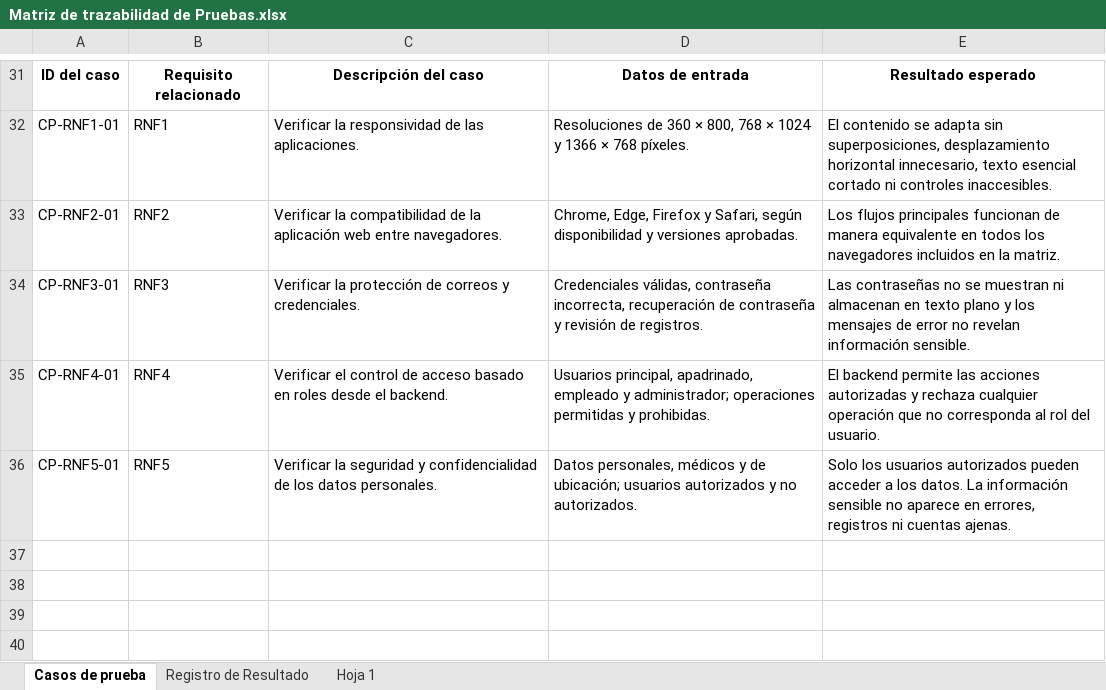
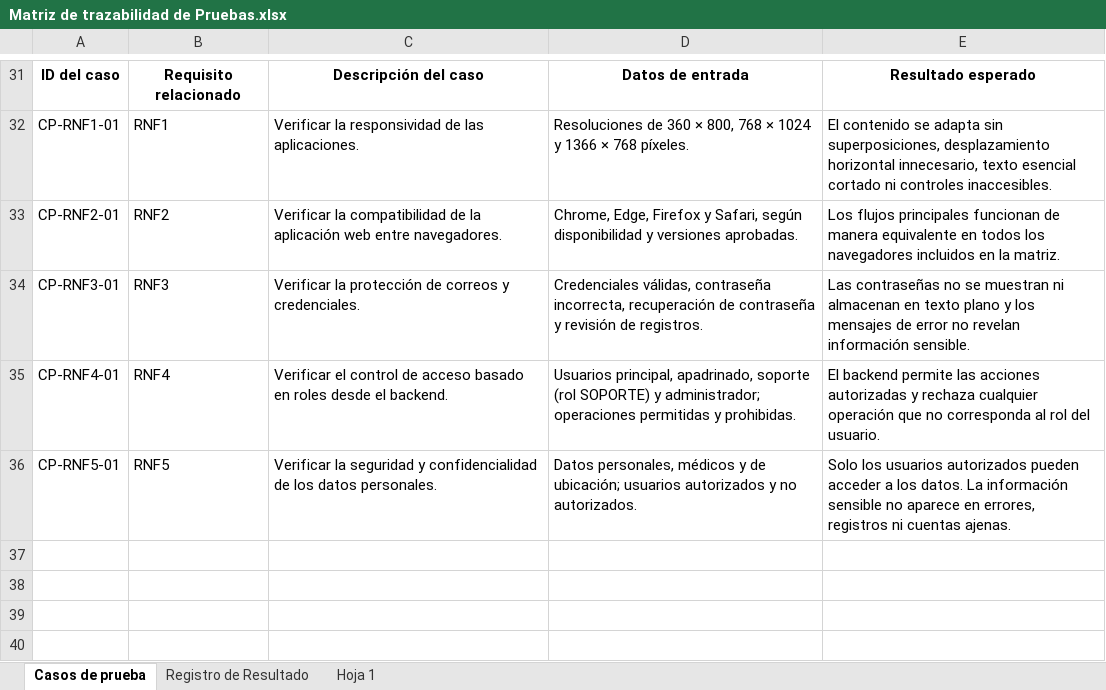
Before and after one commit to Mtipla/EMRGEN, an Excel workbook: Fase 2/Evidencias Proyecto/Evidencias de documentación/2.3 Plan de Pruebas/Matriz de trazabilidad de Pruebas.xlsx, sheet Casos de prueba, drawn as a sheet; only a part is shown, gaps mark what is left out; values as stored, in another font and other column widths than the file's, no borders; charts and pictures not drawn; the diff names each change by its address in the sheet, - before the commit and + after, or states it on an @@ line.

```diff
--- a/Fase 2/Evidencias Proyecto/Evidencias de documentación/2.3 Plan de Pruebas/Matriz de trazabilidad de Pruebas.xlsx (sheet Casos de prueba)
+++ b/Fase 2/Evidencias Proyecto/Evidencias de documentación/2.3 Plan de Pruebas/Matriz de trazabilidad de Pruebas.xlsx (sheet Casos de prueba)
-D35: …principal, apadrinado, empleado y administrador;…
+D35: …principal, apadrinado, soporte (rol SOPORTE) y administrador;…
```
Also changed, not shown: Fase 2/Evidencias Proyecto/Evidencias de documentación/1.5 RACI/Matriz RACI.xlsx, Fase 2/Evidencias Proyecto/Evidencias de documentación/3.1 Criterios de Aceptación/CRITERIOS DE ACEPTACIÓN.xlsx, 16 other files.
